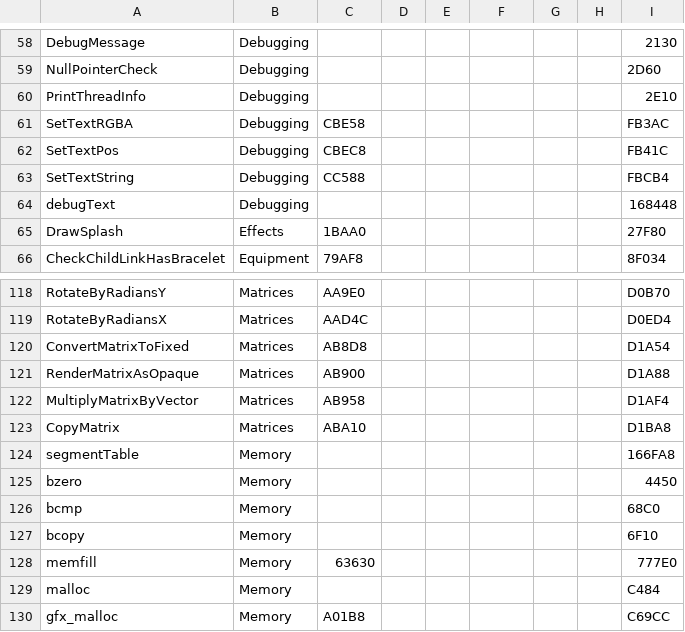
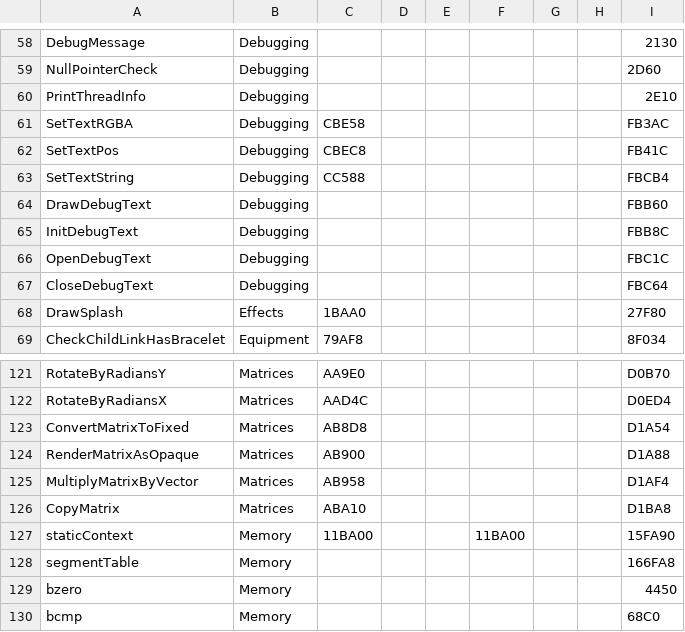
Before and after one commit to MNGoldenEagle/Toolchain, a CSV file: CoreToolchain/Templates/Memory Table.csv, drawn as a sheet; only a part is shown, gaps mark what is left out; the shorter side is filled out with more unchanged rows.

Commit message:
Getting Toolchain ready for production status

```diff
--- a/CoreToolchain/Templates/Memory Table.csv
+++ b/CoreToolchain/Templates/Memory Table.csv
@@ -63,3 +63,6 @@ SetTextPos,Debugging,CBEC8,,,,,,FB41C
 SetTextString,Debugging,CC588,,,,,,FBCB4
-debugText,Debugging,,,,,,,168448
+DrawDebugText,Debugging,,,,,,,FBB60
+InitDebugText,Debugging,,,,,,,FBB8C
+OpenDebugText,Debugging,,,,,,,FBC1C
+CloseDebugText,Debugging,,,,,,,FBC64
 DrawSplash,Effects,1BAA0,,,,,,27F80
@@ -123,2 +126,3 @@ MultiplyMatrixByVector,Matrices,AB958,,,,,,D1AF4
 CopyMatrix,Matrices,ABA10,,,,,,D1BA8
+staticContext,Memory,11BA00,,,11BA00,,,15FA90
 segmentTable,Memory,,,,,,,166FA8
```
Also changed, not shown: 15 other files.
